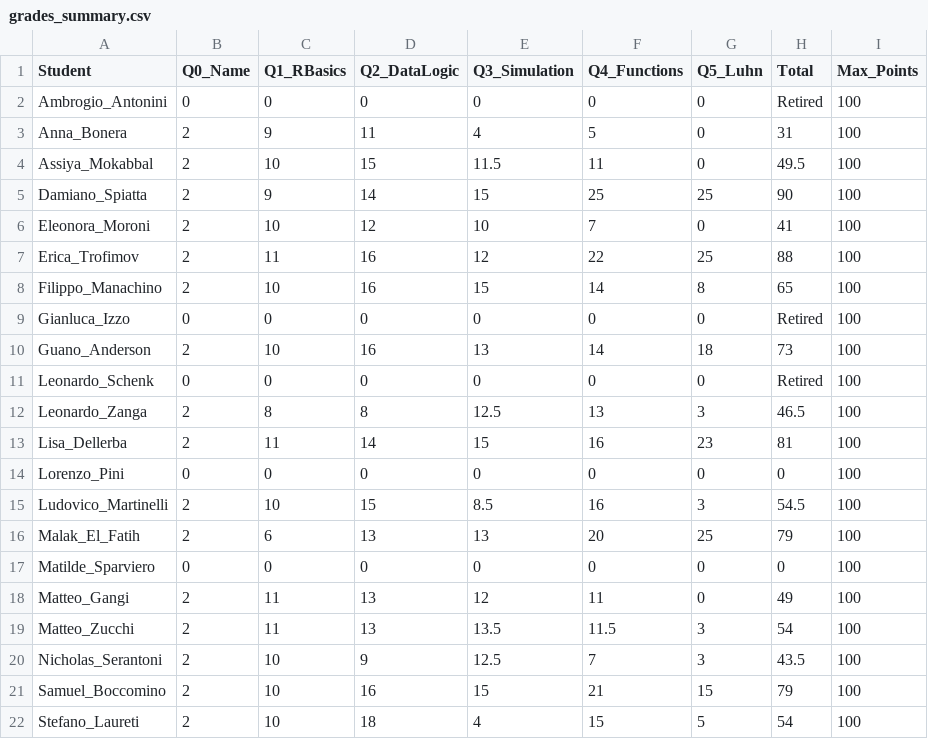
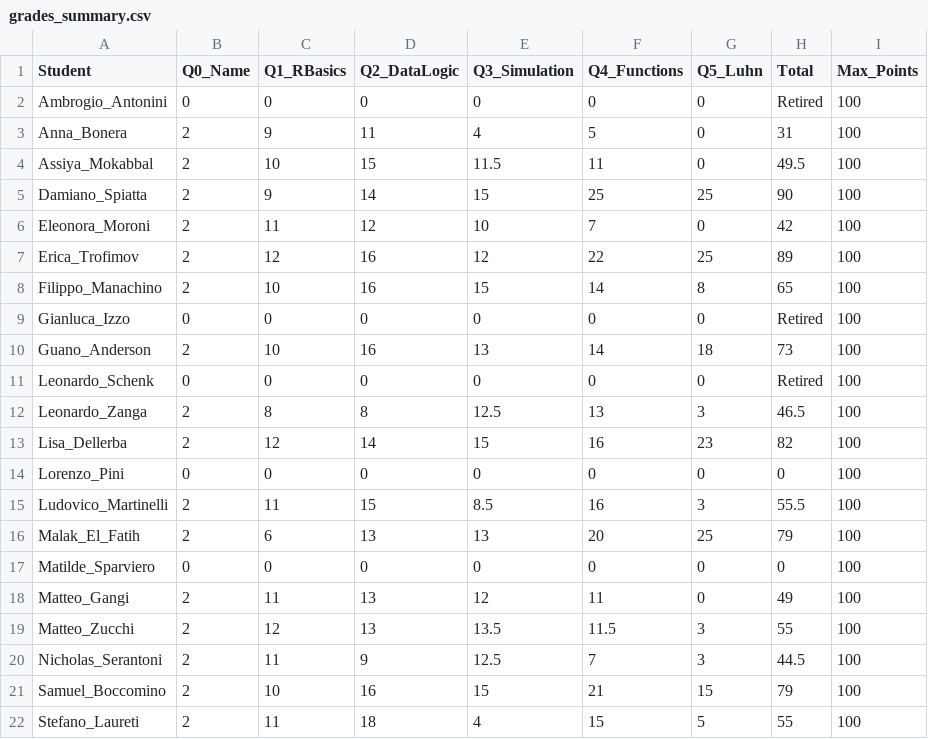
Before and after one commit to montemurroPaolo/assignment_info1, a CSV file: grades_summary.csv, drawn as a sheet.

```diff
--- a/grades_summary.csv
+++ b/grades_summary.csv
@@ -5,4 +5,4 @@ Assiya_Mokabbal,2,10,15,11.5,11,0,49.5,100
 Damiano_Spiatta,2,9,14,15,25,25,90,100
-Eleonora_Moroni,2,10,12,10,7,0,41,100
-Erica_Trofimov,2,11,16,12,22,25,88,100
+Eleonora_Moroni,2,11,12,10,7,0,42,100
+Erica_Trofimov,2,12,16,12,22,25,89,100
 Filippo_Manachino,2,10,16,15,14,8,65,100
@@ -12,5 +12,5 @@ Leonardo_Schenk,0,0,0,0,0,0,Retired,100
 Leonardo_Zanga,2,8,8,12.5,13,3,46.5,100
-Lisa_Dellerba,2,11,14,15,16,23,81,100
+Lisa_Dellerba,2,12,14,15,16,23,82,100
 Lorenzo_Pini,0,0,0,0,0,0,0,100
-Ludovico_Martinelli,2,10,15,8.5,16,3,54.5,100
+Ludovico_Martinelli,2,11,15,8.5,16,3,55.5,100
 Malak_El_Fatih,2,6,13,13,20,25,79,100
@@ -18,5 +18,5 @@ Matilde_Sparviero,0,0,0,0,0,0,0,100
 Matteo_Gangi,2,11,13,12,11,0,49,100
-Matteo_Zucchi,2,11,13,13.5,11.5,3,54,100
-Nicholas_Serantoni,2,10,9,12.5,7,3,43.5,100
+Matteo_Zucchi,2,12,13,13.5,11.5,3,55,100
+Nicholas_Serantoni,2,11,9,12.5,7,3,44.5,100
 Samuel_Boccomino,2,10,16,15,21,15,79,100
-Stefano_Laureti,2,10,18,4,15,5,54,100
+Stefano_Laureti,2,11,18,4,15,5,55,100
```
Also changed, not shown: 8 other files.
